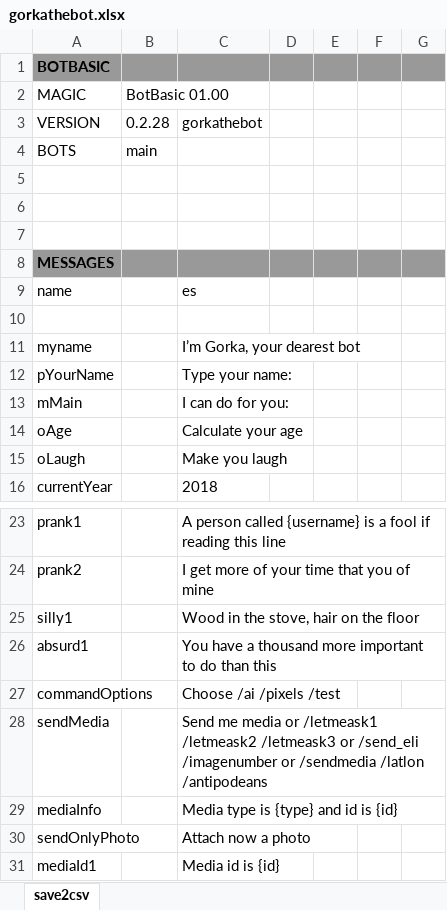
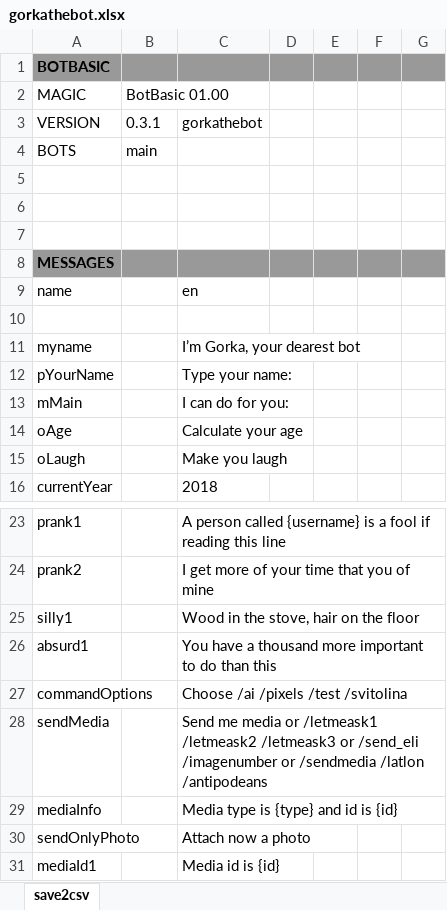
Before and after one commit to gllona/botbasic, an Excel workbook: _bots/gorkathebot/gorkathebot.xlsx, sheet save2csv, drawn as a sheet; only a part is shown, gaps mark what is left out; values as stored, in another font and other column widths than the file's, no borders; the diff covers the shown part only; the diff names each change by its address in the sheet, - before the commit and + after, or states it on an @@ line.

```diff
--- a/_bots/gorkathebot/gorkathebot.xlsx (sheet save2csv)
+++ b/_bots/gorkathebot/gorkathebot.xlsx (sheet save2csv)
-B3: 0.2.28
+B3: 0.3.1
-C9: es
+C9: en
-C27: Choose /ai /pixels /test
+C27: Choose /ai /pixels /test /svitolina
```
Also changed, not shown: 237 added rows and 2 edited cells elsewhere in this sheet, 1 other file.
